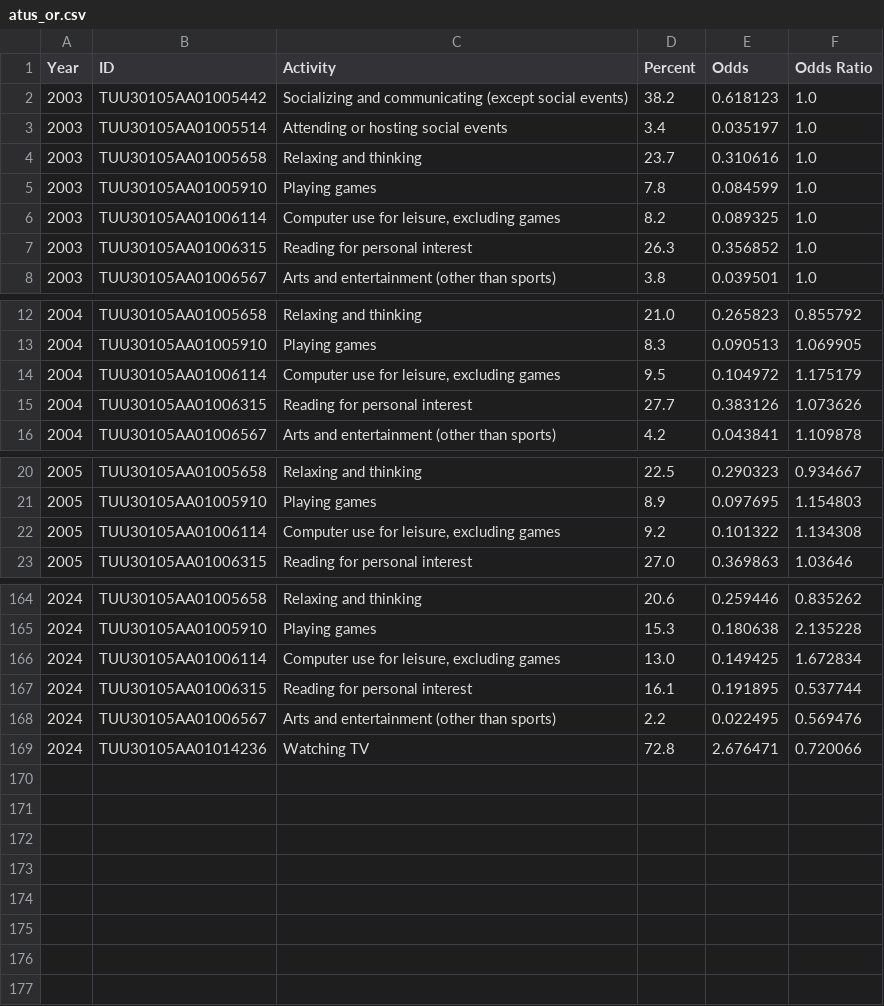
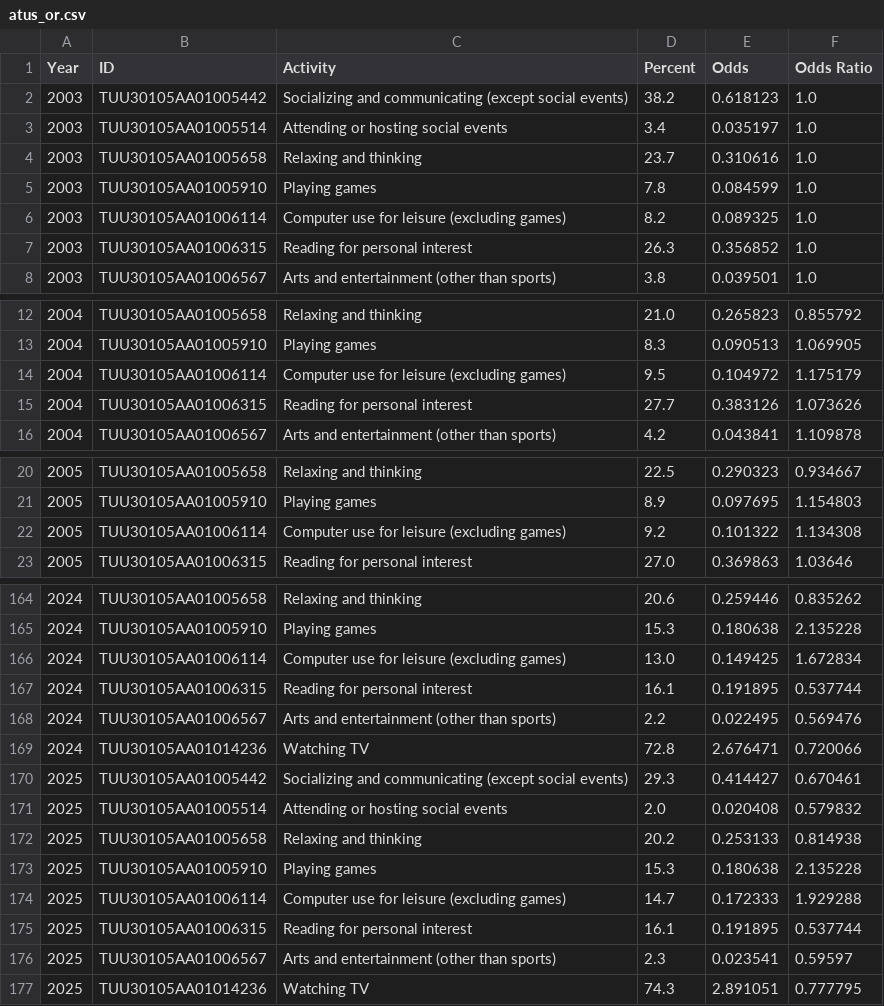
Before and after one commit to erikfredner/ends-of-reading, a CSV file: data/derived/atus_or.csv, drawn as a sheet; only a part is shown, gaps mark what is left out; the diff covers the shown part only.

```diff
--- a/data/derived/atus_or.csv
+++ b/data/derived/atus_or.csv
@@ -5,3 +5,3 @@ Year,ID,Activity,Percent,Odds,Odds Ratio
 2003,TUU30105AA01005910,Playing games,7.8,0.084599,1.0
-2003,TUU30105AA01006114,"Computer use for leisure, excluding games",8.2,0.089325,1.0
+2003,TUU30105AA01006114,Computer use for leisure (excluding games),8.2,0.089325,1.0
 2003,TUU30105AA01006315,Reading for personal interest,26.3,0.356852,1.0
@@ -13,3 +13,3 @@ Year,ID,Activity,Percent,Odds,Odds Ratio
 2004,TUU30105AA01005910,Playing games,8.3,0.090513,1.069905
-2004,TUU30105AA01006114,"Computer use for leisure, excluding games",9.5,0.104972,1.175179
+2004,TUU30105AA01006114,Computer use for leisure (excluding games),9.5,0.104972,1.175179
 2004,TUU30105AA01006315,Reading for personal interest,27.7,0.383126,1.073626
@@ -21,3 +21,3 @@ Year,ID,Activity,Percent,Odds,Odds Ratio
 2005,TUU30105AA01005910,Playing games,8.9,0.097695,1.154803
-2005,TUU30105AA01006114,"Computer use for leisure, excluding games",9.2,0.101322,1.134308
+2005,TUU30105AA01006114,Computer use for leisure (excluding games),9.2,0.101322,1.134308
 2005,TUU30105AA01006315,Reading for personal interest,27.0,0.369863,1.03646
@@ -165,3 +165,3 @@ Year,ID,Activity,Percent,Odds,Odds Ratio
 2024,TUU30105AA01005910,Playing games,15.3,0.180638,2.135228
-2024,TUU30105AA01006114,"Computer use for leisure, excluding games",13.0,0.149425,1.672834
+2024,TUU30105AA01006114,Computer use for leisure (excluding games),13.0,0.149425,1.672834
 2024,TUU30105AA01006315,Reading for personal interest,16.1,0.191895,0.537744
@@ -169 +169,9 @@ Year,ID,Activity,Percent,Odds,Odds Ratio
 2024,TUU30105AA01014236,Watching TV,72.8,2.676471,0.720066
+2025,TUU30105AA01005442,Socializing and communicating (except social events),29.3,0.414427,0.670461
+2025,TUU30105AA01005514,Attending or hosting social events,2.0,0.020408,0.579832
+2025,TUU30105AA01005658,Relaxing and thinking,20.2,0.253133,0.814938
+2025,TUU30105AA01005910,Playing games,15.3,0.180638,2.135228
+2025,TUU30105AA01006114,Computer use for leisure (excluding games),14.7,0.172333,1.929288
+2025,TUU30105AA01006315,Reading for personal interest,16.1,0.191895,0.537744
+2025,TUU30105AA01006567,Arts and entertainment (other than sports),2.3,0.023541,0.59597
+2025,TUU30105AA01014236,Watching TV,74.3,2.891051,0.777795
```
Also changed, not shown: 17 edited cells elsewhere in this file, data/derived/atus.csv, 13 other files.
